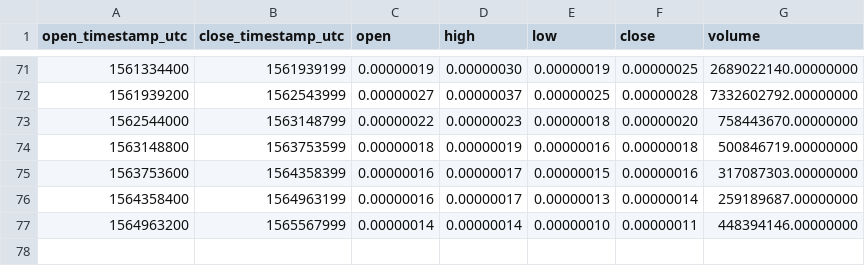
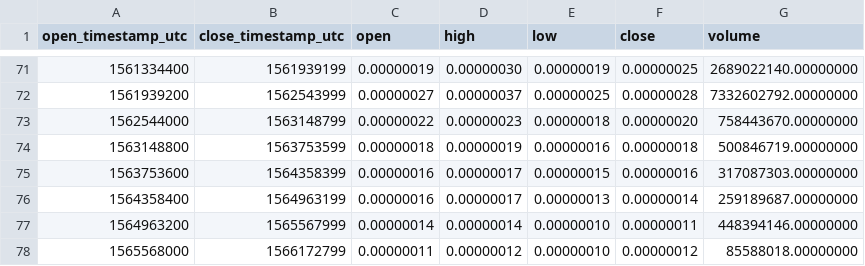
Before and after one commit to cryptobigbro/binance-NCASHBTC, a CSV file: binance-NCASHBTC-1w.csv, drawn as a sheet; only a part is shown, gaps mark what is left out.

```diff
--- a/binance-NCASHBTC-1w.csv
+++ b/binance-NCASHBTC-1w.csv
@@ -77 +77,2 @@ open_timestamp_utc,close_timestamp_utc,open,high,low,close,volume
 1564963200,1565567999,0.00000014,0.00000014,0.00000010,0.00000011,448394146.00000000
+1565568000,1566172799,0.00000011,0.00000012,0.00000010,0.00000012,85588018.00000000
```
Also changed, not shown: binance-NCASHBTC-1d.csv, 1 other file.
